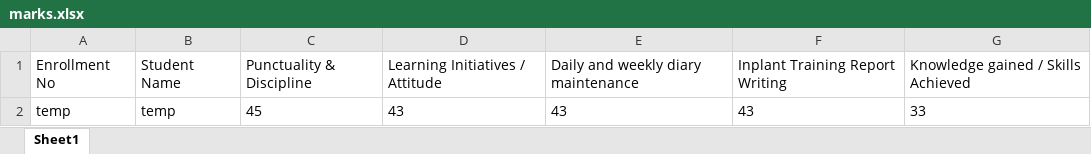
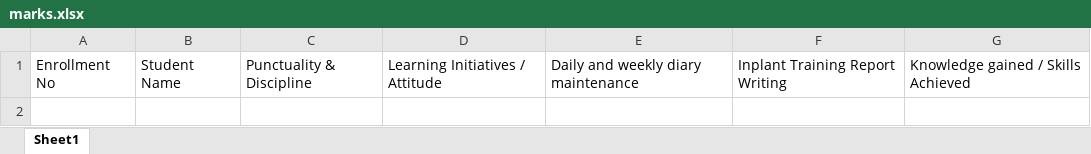
Before and after one commit to Inplant-Training-Portal/backend, an Excel workbook: excel/marks.xlsx, sheet Sheet1, drawn as a sheet; values as stored, in another font and other column widths than the file's, no borders; the diff names each change by its address in the sheet, - before the commit and + after, or states it on an @@ line.

Commit message:
regular update

```diff
--- a/excel/marks.xlsx (sheet Sheet1)
+++ b/excel/marks.xlsx (sheet Sheet1)
-row 2: temp | temp | 45 | 43 | 43 | 43 | 33
```
